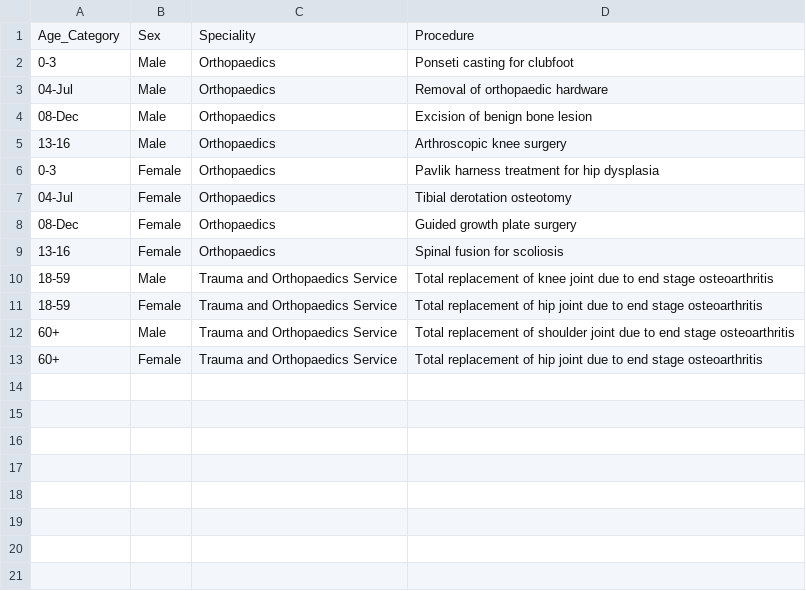
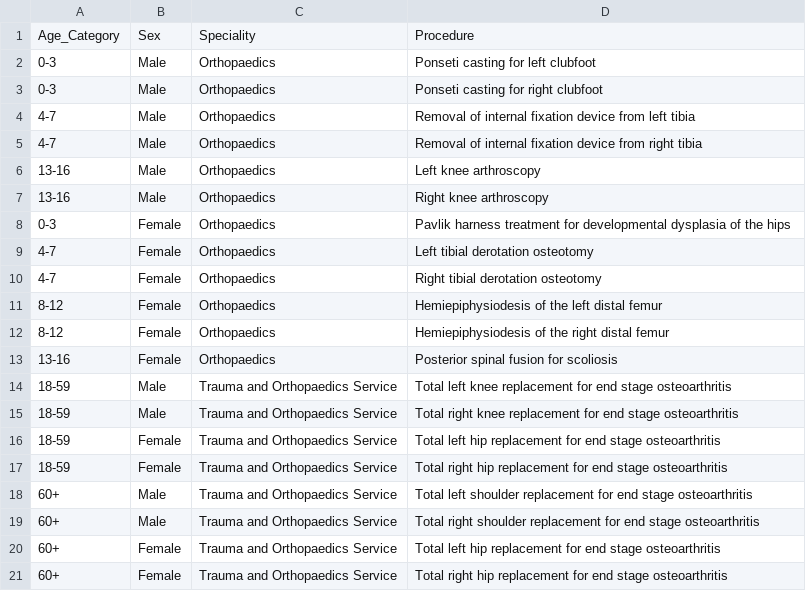
Before and after one commit to Bornjovial/NHS-synthetic-, a CSV file: data/example_elective_admissions_data.csv, drawn as a sheet.

Commit message:
Update table to remove months and add orientation

```diff
--- a/data/example_elective_admissions_data.csv
+++ b/data/example_elective_admissions_data.csv
@@ -1,13 +1,21 @@
 Age_Category,Sex,Speciality,Procedure
-0-3,Male,Orthopaedics,Ponseti casting for clubfoot
-04-Jul,Male,Orthopaedics,Removal of orthopaedic hardware
-08-Dec,Male,Orthopaedics,Excision of benign bone lesion
-13-16,Male,Orthopaedics,Arthroscopic knee surgery
-0-3,Female,Orthopaedics,Pavlik harness treatment for hip dysplasia
-04-Jul,Female,Orthopaedics,Tibial derotation osteotomy
-08-Dec,Female,Orthopaedics,Guided growth plate surgery
-13-16,Female,Orthopaedics,Spinal fusion for scoliosis
-18-59,Male,Trauma and Orthopaedics Service,Total replacement of knee joint due to end stage osteoarthritis
-18-59,Female,Trauma and Orthopaedics Service,Total replacement of hip joint due to end stage osteoarthritis
-60+,Male,Trauma and Orthopaedics Service,Total replacement of shoulder joint due to end stage osteoarthritis
-60+,Female,Trauma and Orthopaedics Service,Total replacement of hip joint due to end stage osteoarthritis
+0-3,Male,Orthopaedics,Ponseti casting for left clubfoot
+0-3,Male,Orthopaedics,Ponseti casting for right clubfoot
+4-7,Male,Orthopaedics,Removal of internal fixation device from left tibia
+4-7,Male,Orthopaedics,Removal of internal fixation device from right tibia
+13-16,Male,Orthopaedics,Left knee arthroscopy
+13-16,Male,Orthopaedics,Right knee arthroscopy
+0-3,Female,Orthopaedics,Pavlik harness treatment for developmental dysplasia of the hips
+4-7,Female,Orthopaedics,Left tibial derotation osteotomy
+4-7,Female,Orthopaedics,Right tibial derotation osteotomy
+8-12,Female,Orthopaedics,Hemiepiphysiodesis of the left distal femur
+8-12,Female,Orthopaedics,Hemiepiphysiodesis of the right distal femur
+13-16,Female,Orthopaedics,Posterior spinal fusion for scoliosis
+18-59,Male,Trauma and Orthopaedics Service,Total left knee replacement for end stage osteoarthritis
+18-59,Male,Trauma and Orthopaedics Service,Total right knee replacement for end stage osteoarthritis
+18-59,Female,Trauma and Orthopaedics Service,Total left hip replacement for end stage osteoarthritis
+18-59,Female,Trauma and Orthopaedics Service,Total right hip replacement for end stage osteoarthritis
+60+,Male,Trauma and Orthopaedics Service,Total left shoulder replacement for end stage osteoarthritis
+60+,Male,Trauma and Orthopaedics Service,Total right shoulder replacement for end stage osteoarthritis
+60+,Female,Trauma and Orthopaedics Service,Total left hip replacement for end stage osteoarthritis
+60+,Female,Trauma and Orthopaedics Service,Total right hip replacement for end stage osteoarthritis
```
